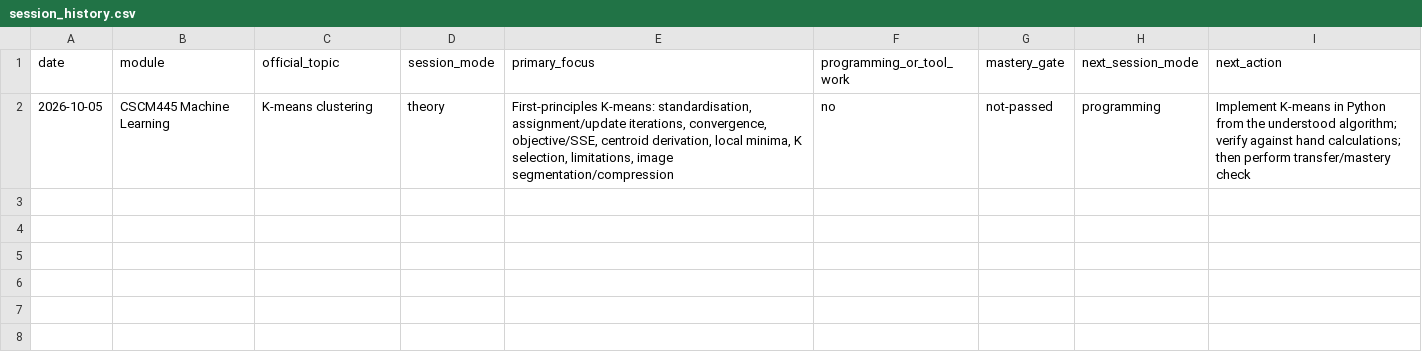
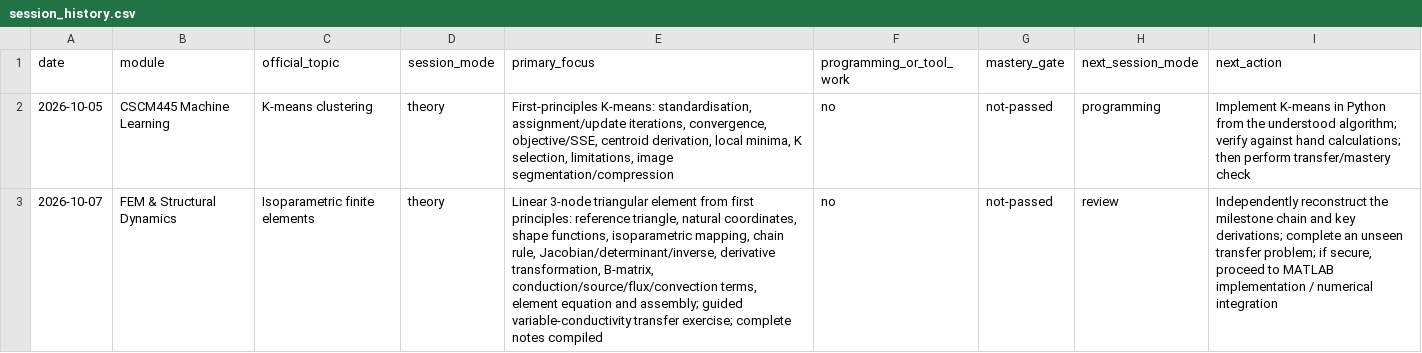
Before and after one commit to swangune/Tailored-Learning, a CSV file: state/session_history.csv, drawn as a sheet; the diff names each change by its address in the sheet, - before the commit and + after, or states it on an @@ line.

Commit message:
Record 2026-10-07 FEM linear triangle session

```diff
--- a/state/session_history.csv
+++ b/state/session_history.csv
+row 3: 2026-10-07 | FEM & Structural Dynamics | Isoparametric finite elements | theory | Linear 3-node triangular element from first principles: reference triangle, natural coordinates, shape functions, isoparametric mapping, chain rule, Jacobian/determinant/inverse, derivative transformation, B-matrix, conduction/source/flux/convection terms, element equation and assembly; guided variable-conductivity transfer exercise; complete notes compiled | no | not-passed | review | Independently reconstruct the milestone chain and key derivations; complete an unseen transfer problem; if secure, proceed to MATLAB implementation / numerical integration
```
Also changed, not shown: state/progress.csv, 2 other files.
